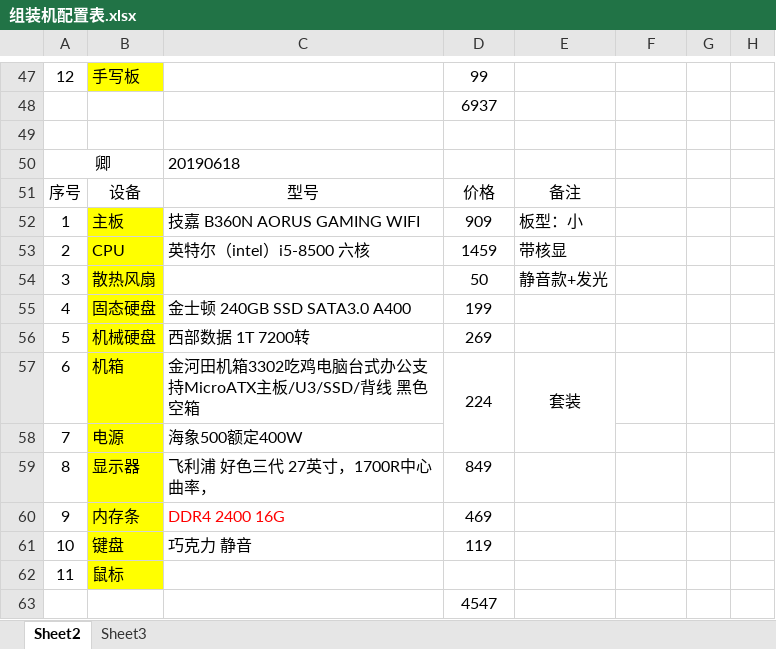
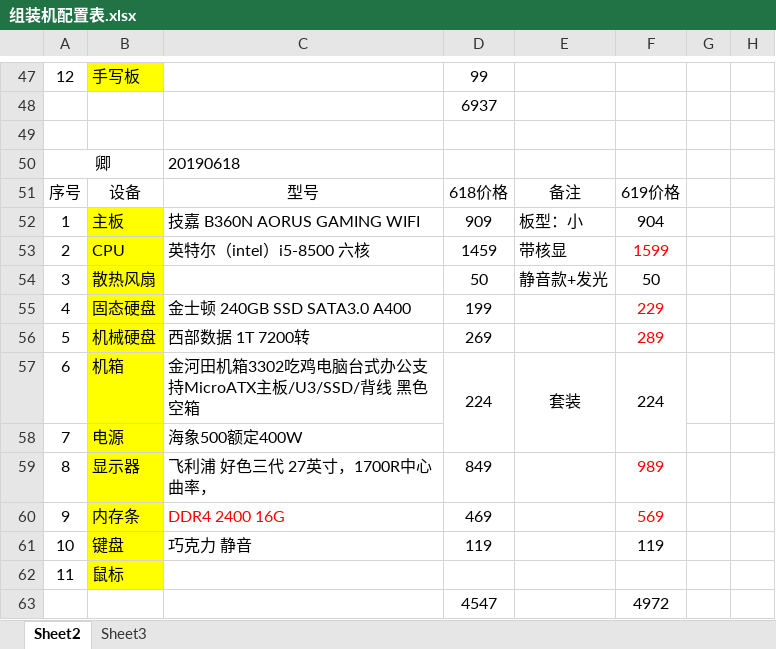
Before and after one commit to z277381885/zdd-repository, an Excel workbook: 组装机配置表.xlsx, sheet Sheet2, drawn as a sheet; only a part is shown, gaps mark what is left out; values as stored, in another font and other column widths than the file's, no borders; the diff names each change by its address in the sheet, - before the commit and + after, or states it on an @@ line.

```diff
--- a/组装机配置表.xlsx (sheet Sheet2)
+++ b/组装机配置表.xlsx (sheet Sheet2)
-D51: 价格
+D51: 618价格
-F51: (empty)
+F51: 619价格
-F52: (empty)
+F52: 904
-F53: (empty)
+F53: 1599
-F54: (empty)
+F54: 50
-F55: (empty)
+F55: 229
-F56: (empty)
+F56: 289
-F57: (empty)
+F57: 224
+F57:F58 merged
-F59: (empty)
+F59: 989
-F60: (empty)
+F60: 569
-F61: (empty)
+F61: 119
-F63: (empty)
+F63: 4972
```
Also changed, not shown: 17 other files.
